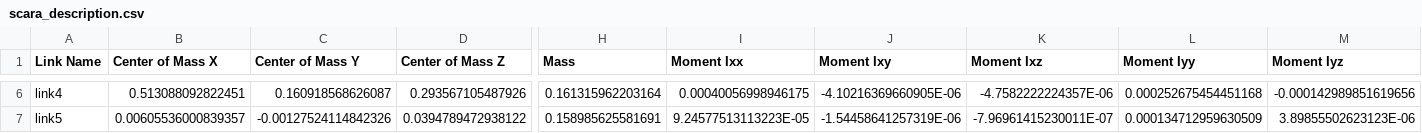
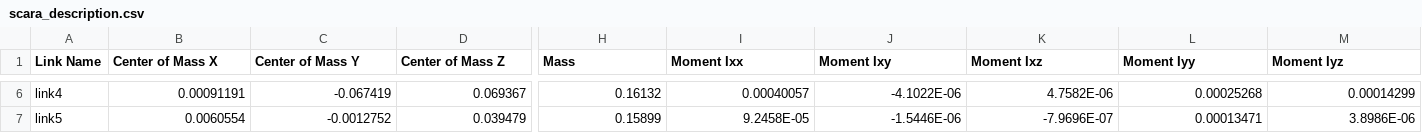
Before and after one commit to Yao-Xinchen/scara_moveit, a CSV file: scara_description/urdf/scara_description.csv, drawn as a sheet; only a part is shown, gaps mark what is left out; the diff covers the shown part only; the diff names each change by its address in the sheet, - before the commit and + after, or states it on an @@ line.

```diff
--- a/scara_description/urdf/scara_description.csv
+++ b/scara_description/urdf/scara_description.csv
-B6 (Center of Mass X): 0.513088092822451
+B6 (Center of Mass X): 0.00091191
-C6 (Center of Mass Y): 0.160918568626087
+C6 (Center of Mass Y): -0.067419
-D6 (Center of Mass Z): 0.293567105487926
+D6 (Center of Mass Z): 0.069367
-H6 (Mass): 0.161315962203164
+H6 (Mass): 0.16132
-I6 (Moment Ixx): 0.00040056998946175
+I6 (Moment Ixx): 0.00040057
-J6 (Moment Ixy): -4.10216369660905E-06
+J6 (Moment Ixy): -4.1022E-06
-K6 (Moment Ixz): -4.7582222224357E-06
+K6 (Moment Ixz): 4.7582E-06
-L6 (Moment Iyy): 0.000252675454451168
+L6 (Moment Iyy): 0.00025268
-M6 (Moment Iyz): -0.000142989851619656
+M6 (Moment Iyz): 0.00014299
-B7 (Center of Mass X): 0.00605536000839357
+B7 (Center of Mass X): 0.0060554
-C7 (Center of Mass Y): -0.00127524114842326
+C7 (Center of Mass Y): -0.0012752
-D7 (Center of Mass Z): 0.0394789472938122
+D7 (Center of Mass Z): 0.039479
-H7 (Mass): 0.158985625581691
+H7 (Mass): 0.15899
-I7 (Moment Ixx): 9.24577513113223E-05
+I7 (Moment Ixx): 9.2458E-05
-J7 (Moment Ixy): -1.54458641257319E-06
+J7 (Moment Ixy): -1.5446E-06
-K7 (Moment Ixz): -7.96961415230011E-07
+K7 (Moment Ixz): -7.9696E-07
-L7 (Moment Iyy): 0.000134712959630509
+L7 (Moment Iyy): 0.00013471
-M7 (Moment Iyz): 3.89855502623123E-06
+M7 (Moment Iyz): 3.8986E-06
```
Also changed, not shown: 69 edited cells elsewhere in this file, 22 other files.
